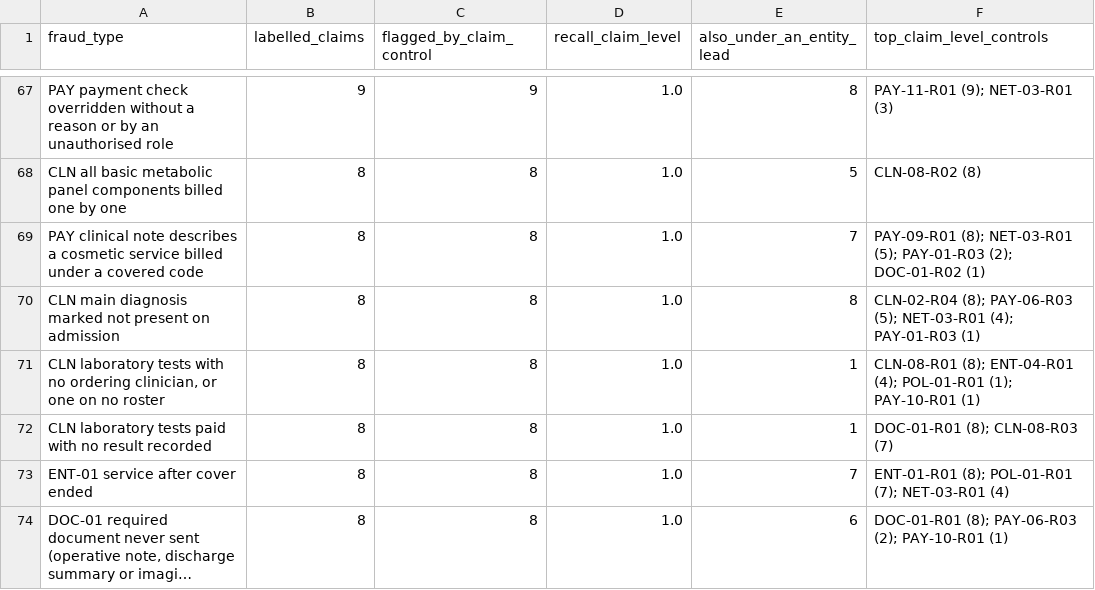
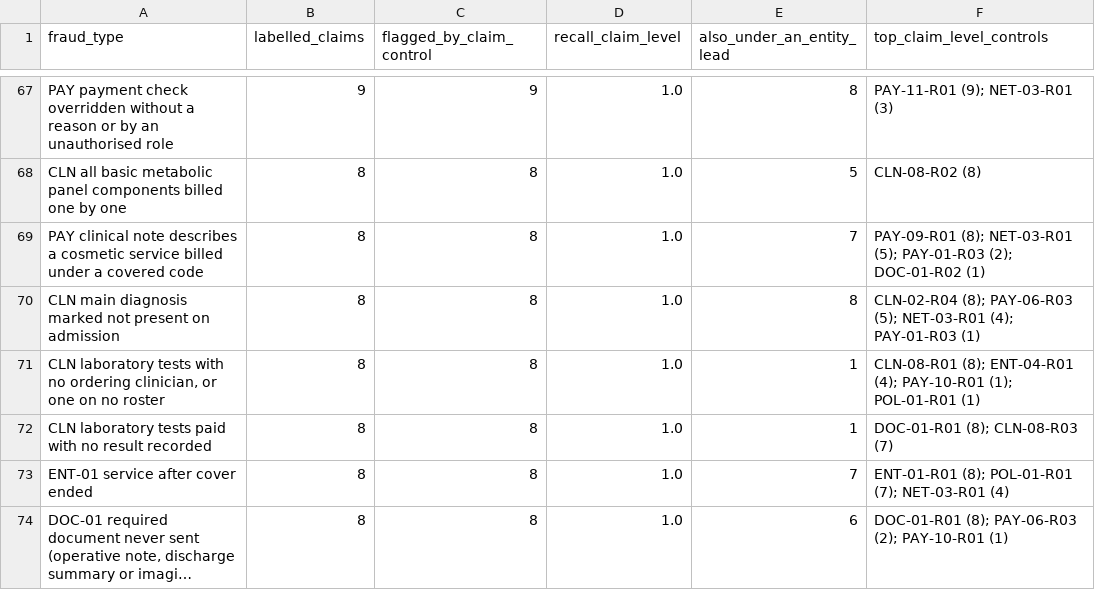
Before and after one commit to wasiqtarar-hub/fwa-engine-uae, a CSV file: reports/uae_demo/recall_by_fraud_type.csv, drawn as a sheet; only a part is shown, gaps mark what is left out; long unchanged cells end in …; the diff covers the shown part only.

```diff
--- a/reports/uae_demo/recall_by_fraud_type.csv
+++ b/reports/uae_demo/recall_by_fraud_type.csv
@@ -70,3 +70,3 @@ PAY clinical note describes a cosmetic service billed under a covered code,8,8,1
 CLN main diagnosis marked not present on admission,8,8,1.0,8,CLN-02-R04 (8); PAY-06-R03 (5); NET-03-R01 (4); PAY-01-R03 (1)
-"CLN laboratory tests with no ordering clinician, or one on no roster",8,8,1.0,1,CLN-08-R01 (8); ENT-04-R01 (4); POL-01-R01 (1); PAY-10-R01 (1)
+"CLN laboratory tests with no ordering clinician, or one on no roster",8,8,1.0,1,CLN-08-R01 (8); ENT-04-R01 (4); PAY-10-R01 (1); POL-01-R01 (1)
 CLN laboratory tests paid with no result recorded,8,8,1.0,1,DOC-01-R01 (8); CLN-08-R03 (7)
```
Also changed, not shown: 33 edited cells elsewhere in this file, reports/uae_demo/control_coverage_matrix.csv, reports/uae_demo/control_run_report.csv, 19 other files.
